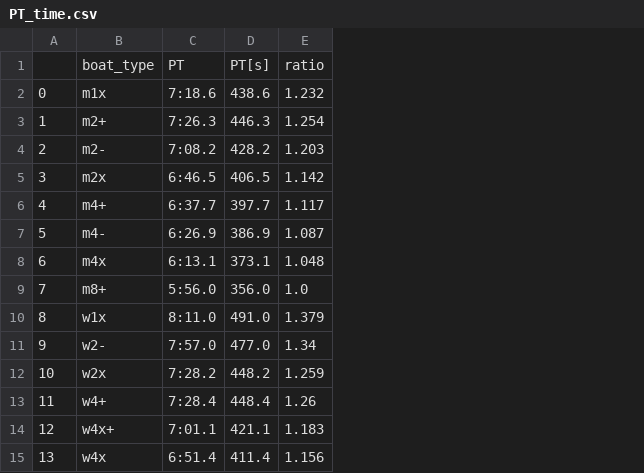
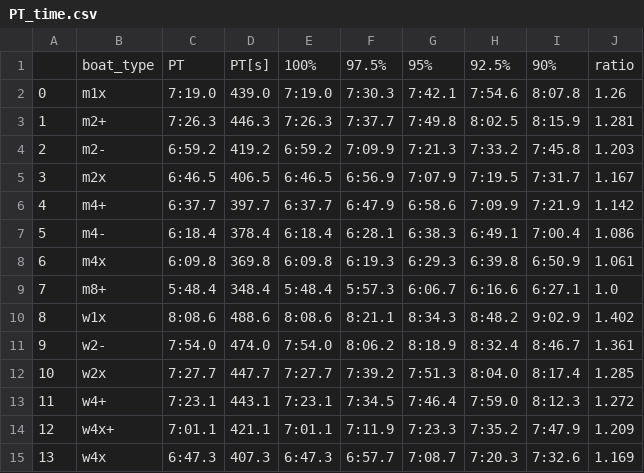
Before and after one commit to pine5274/japansese-rowing-prognostic-time, a CSV file: dst/trends/inter_college/PT_time.csv, drawn as a sheet; removed rows and columns are numbered as before the commit, all else as after; the diff names each change by its address in the sheet, - before the commit and + after, or states it on an @@ line.

```diff
--- a/dst/trends/inter_college/PT_time.csv
+++ b/dst/trends/inter_college/PT_time.csv
-column E, rows 1-15: ratio | 1.232 | 1.254 | 1.203 | 1.142 | 1.117 | 1.087 | 1.048 | 1.0 | 1.379 | 1.34 | 1.259 | 1.26 | 1.183 | 1.156
+column E, rows 1-15: 100% | 7:19.0 | 7:26.3 | 6:59.2 | 6:46.5 | 6:37.7 | 6:18.4 | 6:09.8 | 5:48.4 | 8:08.6 | 7:54.0 | 7:27.7 | 7:23.1 | 7:01.1 | 6:47.3
+column F, rows 1-15: 97.5% | 7:30.3 | 7:37.7 | 7:09.9 | 6:56.9 | 6:47.9 | 6:28.1 | 6:19.3 | 5:57.3 | 8:21.1 | 8:06.2 | 7:39.2 | 7:34.5 | 7:11.9 | 6:57.7
+column G, rows 1-15: 95% | 7:42.1 | 7:49.8 | 7:21.3 | 7:07.9 | 6:58.6 | 6:38.3 | 6:29.3 | 6:06.7 | 8:34.3 | 8:18.9 | 7:51.3 | 7:46.4 | 7:23.3 | 7:08.7
+column H, rows 1-15: 92.5% | 7:54.6 | 8:02.5 | 7:33.2 | 7:19.5 | 7:09.9 | 6:49.1 | 6:39.8 | 6:16.6 | 8:48.2 | 8:32.4 | 8:04.0 | 7:59.0 | 7:35.2 | 7:20.3
+column I, rows 1-15: 90% | 8:07.8 | 8:15.9 | 7:45.8 | 7:31.7 | 7:21.9 | 7:00.4 | 6:50.9 | 6:27.1 | 9:02.9 | 8:46.7 | 8:17.4 | 8:12.3 | 7:47.9 | 7:32.6
+column J, rows 1-15: ratio | 1.26 | 1.281 | 1.203 | 1.167 | 1.142 | 1.086 | 1.061 | 1.0 | 1.402 | 1.361 | 1.285 | 1.272 | 1.209 | 1.169
-C2: 7:18.6
+C2: 7:19.0
-D2: 438.6
+D2: 439.0
-C4: 7:08.2
+C4: 6:59.2
-D4: 428.2
+D4: 419.2
-C7: 6:26.9
+C7: 6:18.4
-D7: 386.9
+D7: 378.4
-C8: 6:13.1
+C8: 6:09.8
-D8: 373.1
+D8: 369.8
-C9: 5:56.0
+C9: 5:48.4
-D9: 356.0
+D9: 348.4
-C10: 8:11.0
+C10: 8:08.6
-D10: 491.0
+D10: 488.6
-C11: 7:57.0
+C11: 7:54.0
-D11: 477.0
+D11: 474.0
-C12: 7:28.2
+C12: 7:27.7
-D12: 448.2
+D12: 447.7
-C13: 7:28.4
+C13: 7:23.1
-D13: 448.4
+D13: 443.1
-C15: 6:51.4
+C15: 6:47.3
-D15: 411.4
+D15: 407.3
```
Also changed, not shown: 3 other files.
